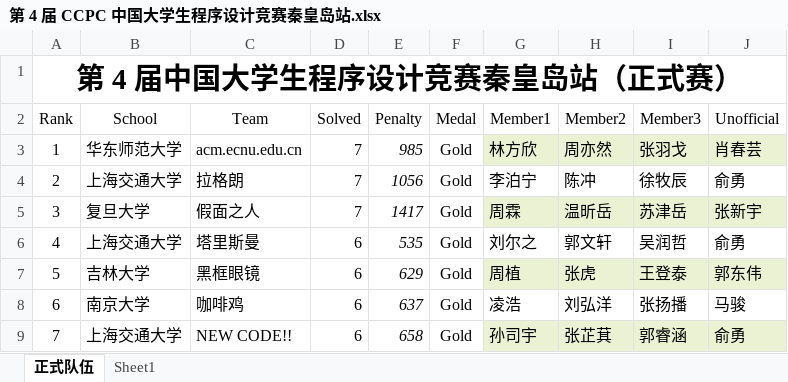
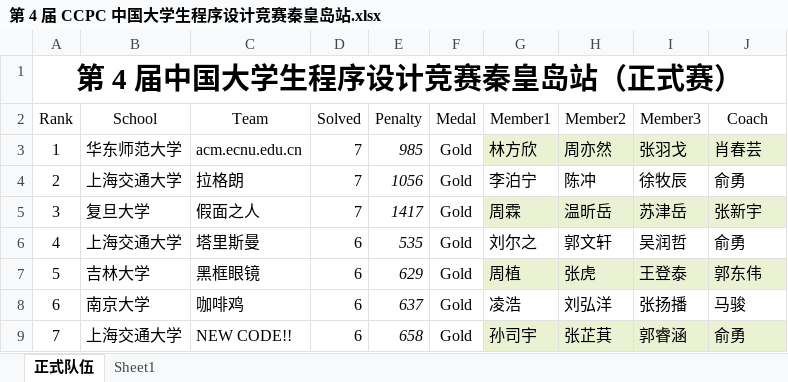
Before and after one commit to JunjieCharles/xcpc-final-standings, an Excel workbook: org/第 4 届 CCPC 中国大学生程序设计竞赛秦皇岛站.xlsx, sheet 正式队伍, drawn as a sheet; only a part is shown; values as stored, in another font and other column widths than the file's, no borders; the diff names each change by its address in the sheet, - before the commit and + after, or states it on an @@ line.

```diff
--- a/org/第 4 届 CCPC 中国大学生程序设计竞赛秦皇岛站.xlsx (sheet 正式队伍)
+++ b/org/第 4 届 CCPC 中国大学生程序设计竞赛秦皇岛站.xlsx (sheet 正式队伍)
-J2: Unofficial
+J2: Coach
```
Also changed, not shown: org/第 10 届 CCPC 中国大学生程序设计竞赛总决赛.xlsx, 5 other files.
